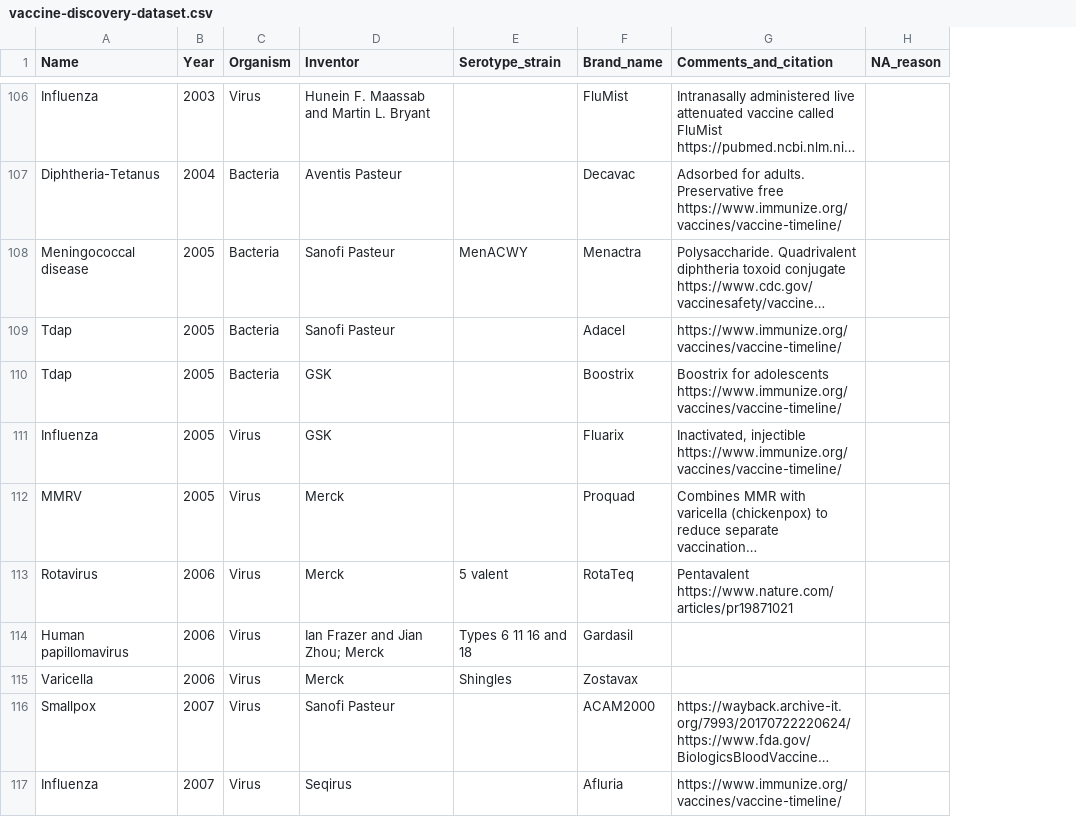
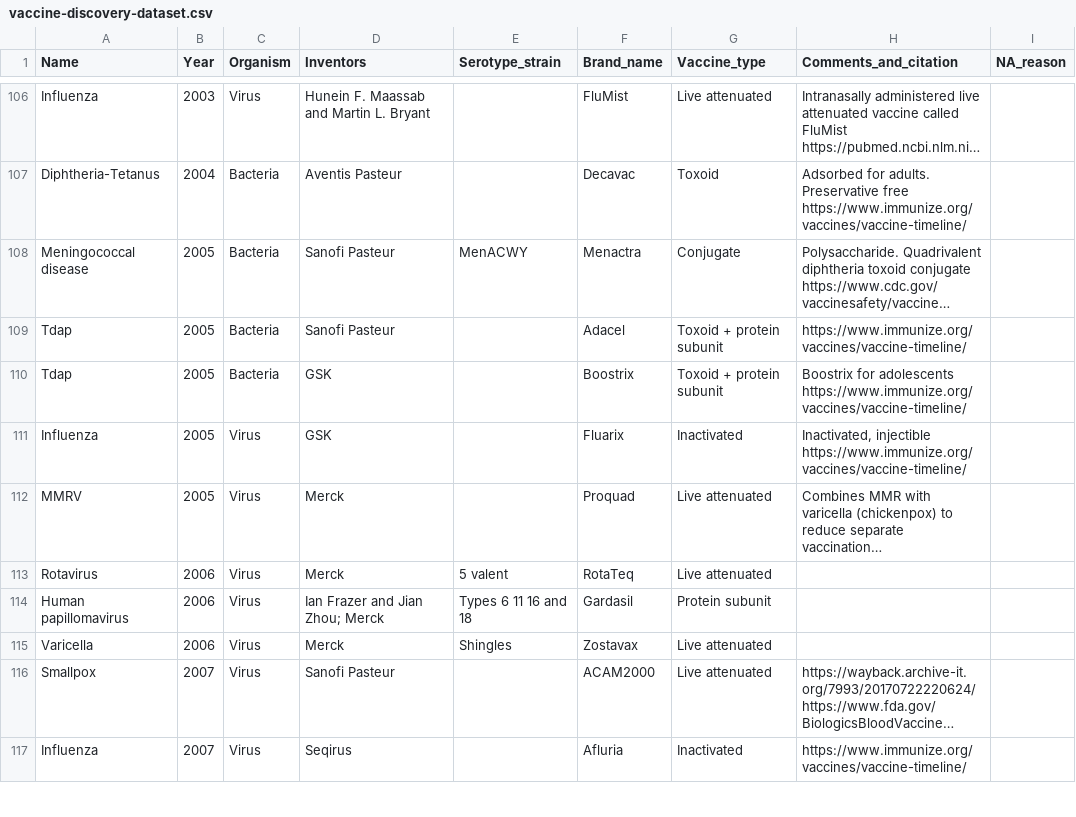
Before and after one commit to saloni-nd/scientific-discovery, a CSV file: vaccination_timeline/vaccine-discovery-dataset.csv, drawn as a sheet; only a part is shown, gaps mark what is left out; long unchanged cells end in …; addresses are those after the commit; the diff covers the shown part only; the diff names each change by its address in the sheet, - before the commit and + after, or states it on an @@ line.

Commit message:
Updated dataset with vaccine types, antitoxin serum

```diff
--- a/vaccination_timeline/vaccine-discovery-dataset.csv
+++ b/vaccination_timeline/vaccine-discovery-dataset.csv
+column G (Vaccine_type), rows 106-117: Live attenuated | Toxoid | Conjugate | Toxoid + protein subunit | Toxoid + protein subunit | Inactivated | Live attenuated | Live attenuated | Protein subunit | Live attenuated | Live attenuated | Inactivated
-D1: Inventor
+D1: Inventors
-H113 (Comments_and_citation): Pentavalent https://www.nature.com/articles/pr19871021
+H113 (Comments_and_citation): (empty)
```
Also changed, not shown: 1 moved row and 15 edited cells elsewhere in this file.
